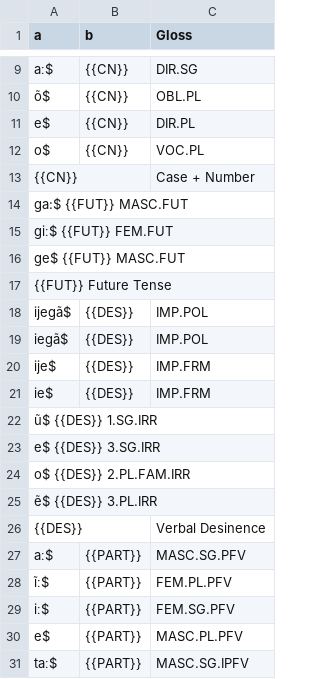
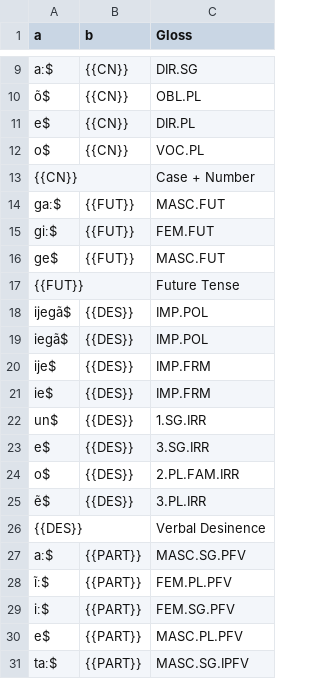
Before and after one commit to dmort27/mstem, a TSV file: mstem/rules/hin-IPA.tsv, drawn as a sheet; only a part is shown, gaps mark what is left out; removed rows and columns are numbered as before the commit, all else as after; the diff names each change by its address in the sheet, - before the commit and + after, or states it on an @@ line.

Commit message:
Numerous edits and corrections (nasalization, etc.)

```diff
--- a/mstem/rules/hin-IPA.tsv
+++ b/mstem/rules/hin-IPA.tsv
-row 14: ga:$ {{FUT}} MASC.FUT
-row 15: giː$ {{FUT}} FEM.FUT
-row 16: ge$ {{FUT}} MASC.FUT
-row 17: {{FUT}} Future Tense
+row 14: gaː$ | {{FUT}} | MASC.FUT
+row 15: giː$ | {{FUT}} | FEM.FUT
+row 16: ge$ | {{FUT}} | MASC.FUT
+row 17: {{FUT}} |  | Future Tense
-row 22: ũ$ {{DES}} 1.SG.IRR
-row 23: e$ {{DES}} 3.SG.IRR
-row 24: o$ {{DES}} 2.PL.FAM.IRR
-row 25: ẽ$ {{DES}} 3.PL.IRR
+row 22: un$ | {{DES}} | 1.SG.IRR
+row 23: e$ | {{DES}} | 3.SG.IRR
+row 24: o$ | {{DES}} | 2.PL.FAM.IRR
+row 25: ẽ$ | {{DES}} | 3.PL.IRR
```
